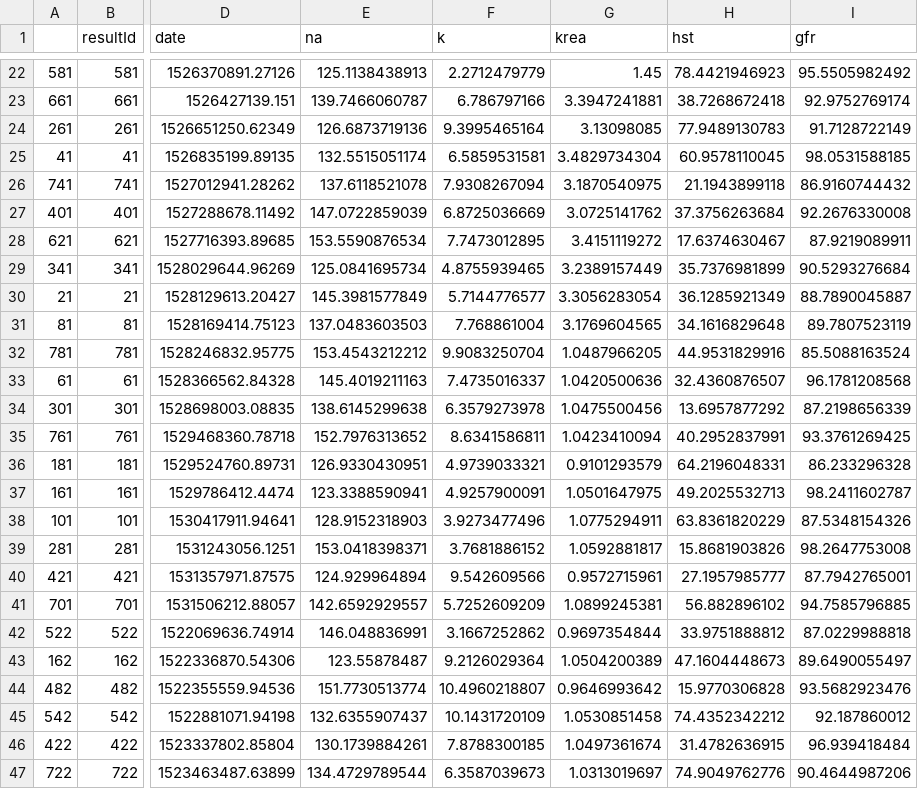
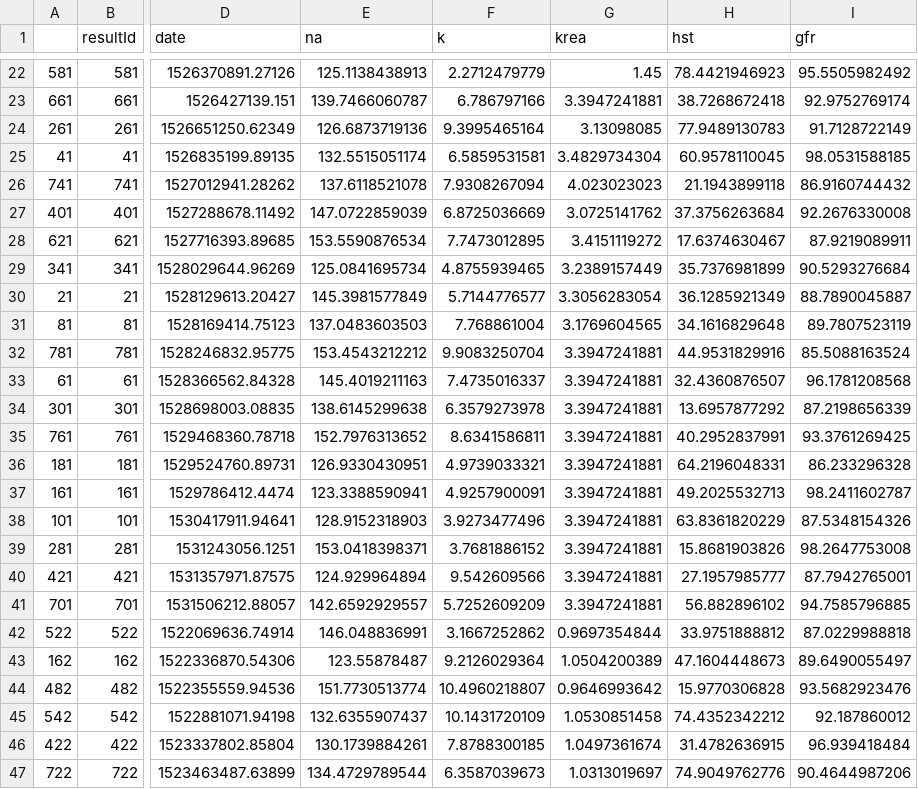
Before and after one commit to s1lvester/shinyLabView, a CSV file: shinyLabView/labData-Tests.csv, drawn as a sheet; only a part is shown, gaps mark what is left out; the diff names each change by its address in the sheet, - before the commit and + after, or states it on an @@ line.

Commit message:
Update labData-Tests.csv

```diff
--- a/shinyLabView/labData-Tests.csv
+++ b/shinyLabView/labData-Tests.csv
-G26 (krea): 3.1870540975
+G26 (krea): 4.023023023
-G32 (krea): 1.0487966205
+G32 (krea): 3.3947241881
-G33 (krea): 1.0420500636
+G33 (krea): 3.3947241881
-G34 (krea): 1.0475500456
+G34 (krea): 3.3947241881
-G35 (krea): 1.0423410094
+G35 (krea): 3.3947241881
-G36 (krea): 0.9101293579
+G36 (krea): 3.3947241881
-G37 (krea): 1.0501647975
+G37 (krea): 3.3947241881
-G38 (krea): 1.0775294911
+G38 (krea): 3.3947241881
-G39 (krea): 1.0592881817
+G39 (krea): 3.3947241881
-G40 (krea): 0.9572715961
+G40 (krea): 3.3947241881
-G41 (krea): 1.0899245381
+G41 (krea): 3.3947241881
```
